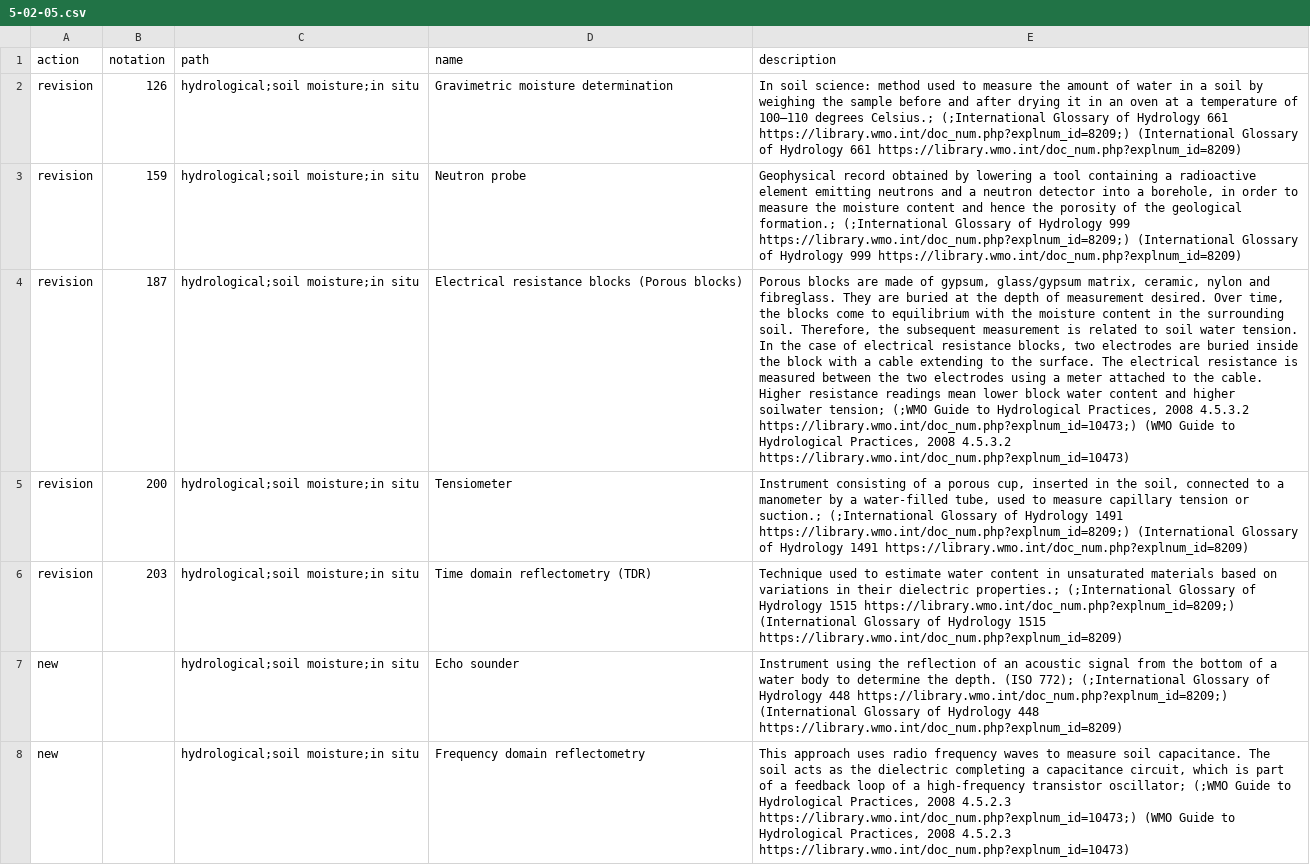
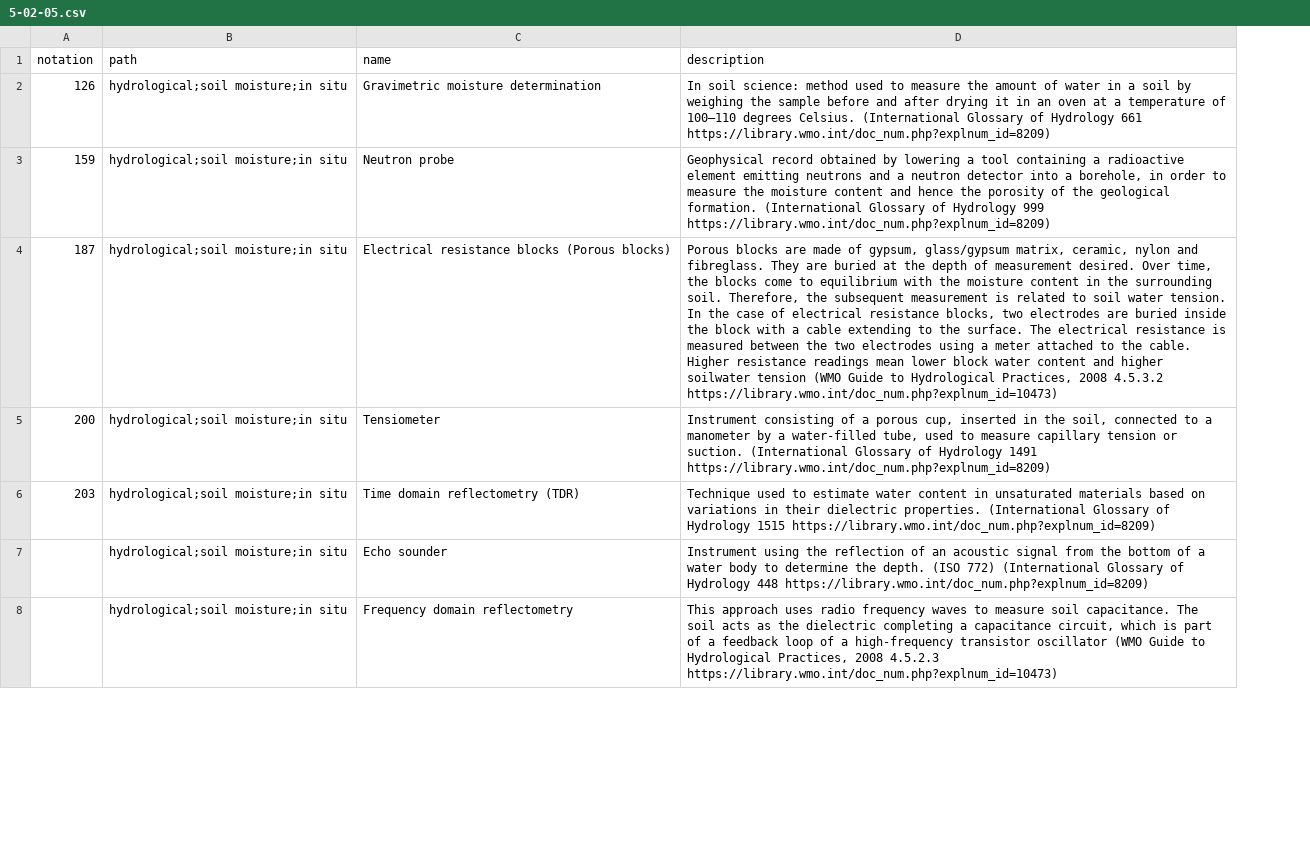
Before and after one commit to wmo-im/wmds, a CSV file: tables_en/5-02-05.csv, drawn as a sheet; only a part is shown; removed rows and columns are numbered as before the commit, all else as after; the diff covers the shown part only; the diff names each change by its address in the sheet, - before the commit and + after, or states it on an @@ line.

Commit message:
Update 5-02-05.csv

```diff
--- a/tables_en/5-02-05.csv
+++ b/tables_en/5-02-05.csv
-column A (action), rows 2-8: revision | revision | revision | revision | revision | new | new
-D2 (description): …100–110 degrees Celsius.; (;International Glossary of Hydrology 661 https://library.wmo.int/doc_num.php?explnum_id=8209;) (International Glossary…
+D2 (description): …100–110 degrees Celsius. (International Glossary…
-D3 (description): …the geological formation.; (;International Glossary of Hydrology 999 https://library.wmo.int/doc_num.php?explnum_id=8209;) (International Glossary…
+D3 (description): …the geological formation. (International Glossary…
-D4 (description): …higher soilwater tension; (;WMO Guide to Hydrological Practices, 2008 4.5.3.2 https://library.wmo.int/doc_num.php?explnum_id=10473;) (WMO Guide…
+D4 (description): …higher soilwater tension (WMO Guide…
-D5 (description): …tension or suction.; (;International Glossary of Hydrology 1491 https://library.wmo.int/doc_num.php?explnum_id=8209;) (International Glossary…
+D5 (description): …tension or suction. (International Glossary…
-D6 (description): …their dielectric properties.; (;International Glossary of Hydrology 1515 https://library.wmo.int/doc_num.php?explnum_id=8209;) (International Glossary…
+D6 (description): …their dielectric properties. (International Glossary…
-D7 (description): …depth. (ISO 772); (;International Glossary of Hydrology 448 https://library.wmo.int/doc_num.php?explnum_id=8209;) (International Glossary…
+D7 (description): …depth. (ISO 772) (International Glossary…
-D8 (description): …high-frequency transistor oscillator; (;WMO Guide to Hydrological Practices, 2008 4.5.2.3 https://library.wmo.int/doc_num.php?explnum_id=10473;) (WMO Guide…
+D8 (description): …high-frequency transistor oscillator (WMO Guide…
```
Also changed, not shown: 28 edited cells elsewhere in this file.
